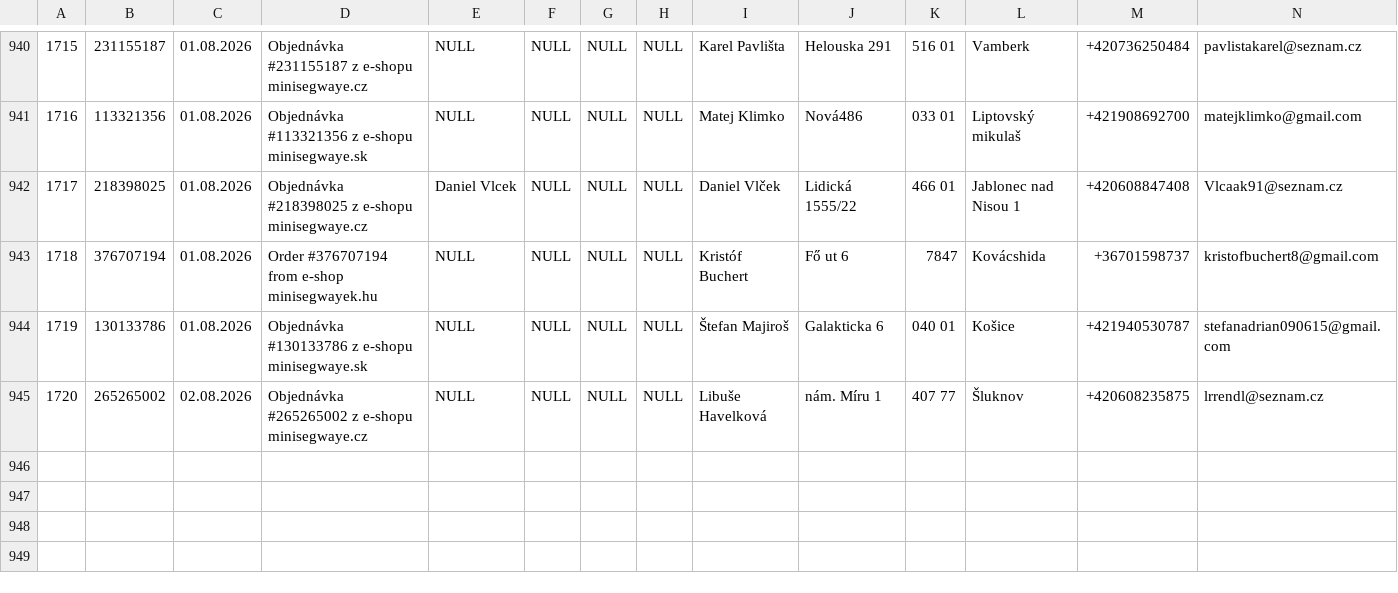
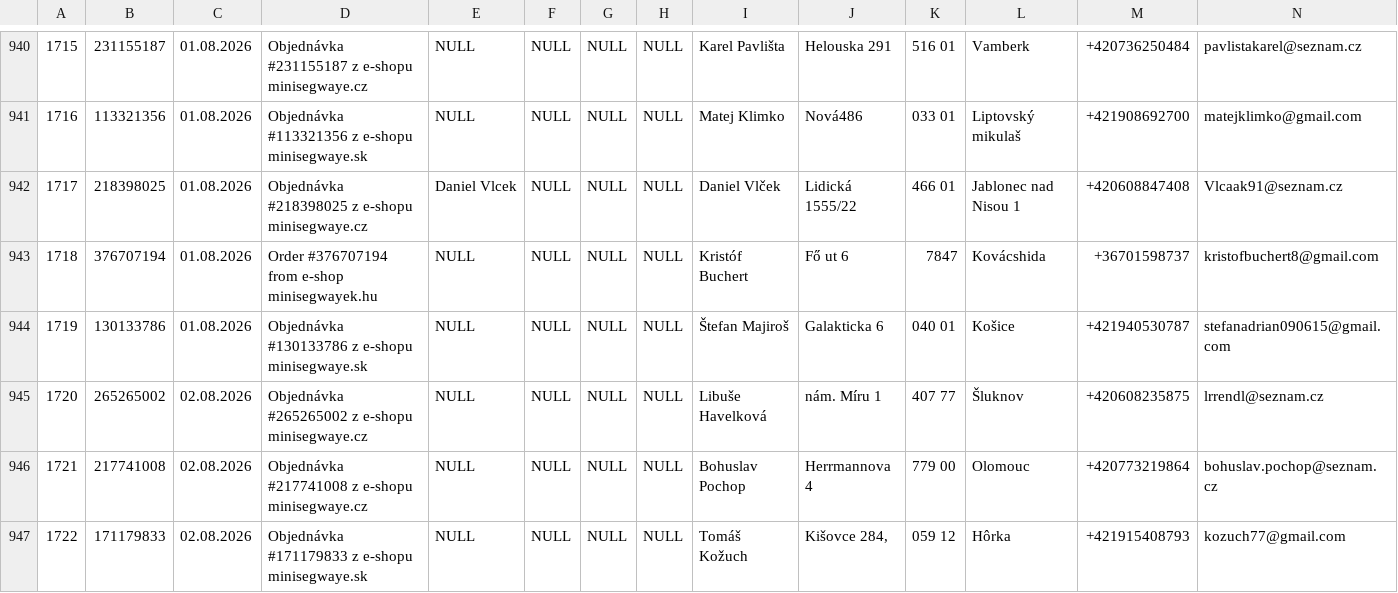
Before and after one commit to siso9993/orders-api, a CSV file: api/pohoda_orders.csv, drawn as a sheet; only a part is shown, gaps mark what is left out; rows hold the shown columns only; the diff names each change by its address in the sheet, - before the commit and + after, or states it on an @@ line.

```diff
--- a/api/pohoda_orders.csv
+++ b/api/pohoda_orders.csv
+row 946: 1721 | 217741008 | 02.08.2026 | Objednávka #217741008 z e-shopu minisegwaye.cz | NULL | NULL | NULL | NULL | Bohuslav Pochop | Herrmannova 4 | 779 00 | Olomouc | +420773219864 | bohuslav.pochop@seznam.cz
+row 947: 1722 | 171179833 | 02.08.2026 | Objednávka #171179833 z e-shopu minisegwaye.sk | NULL | NULL | NULL | NULL | Tomáš Kožuch | Kišovce 284, | 059 12 | Hôrka | +421915408793 | kozuch77@gmail.com
```
